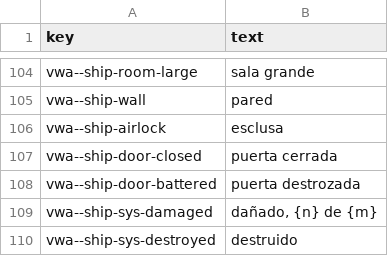
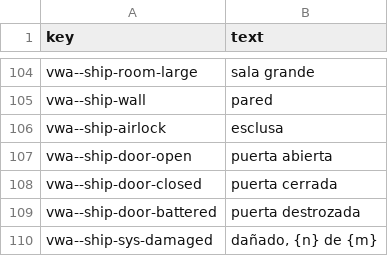
Before and after one commit to rashadnaqeeb/void-war-access, a CSV file: src/lang/vwa-es.csv, drawn as a sheet; only a part is shown, gaps mark what is left out; the shorter side is filled out with more unchanged rows.

```diff
--- a/src/lang/vwa-es.csv
+++ b/src/lang/vwa-es.csv
@@ -106,2 +106,3 @@ vwa--ship-wall,pared
 vwa--ship-airlock,esclusa
+vwa--ship-door-open,puerta abierta
 vwa--ship-door-closed,puerta cerrada
```
Also changed, not shown: src/lang/vwa-de.csv, src/lang/vwa-en.csv, 3 other files.
